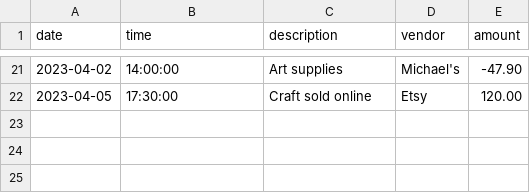
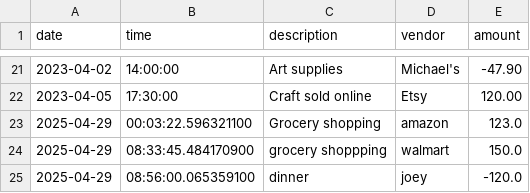
Before and after one commit to millengirmay/Capstone-Project-1, a CSV file: Transactions.CSV, drawn as a sheet; only a part is shown, gaps mark what is left out.

```diff
--- a/Transactions.CSV
+++ b/Transactions.CSV
@@ -22 +22,4 @@ date|time|description|vendor|amount
 2023-04-05|17:30:00|Craft sold online|Etsy|120.00
+2025-04-29|00:03:22.596321100|Grocery shopping|amazon|123.0
+2025-04-29|08:33:45.484170900|grocery shoppping|walmart|150.0
+2025-04-29|08:56:00.065359100|dinner|joey|-120.0
```
Also changed, not shown: 2 other files.
